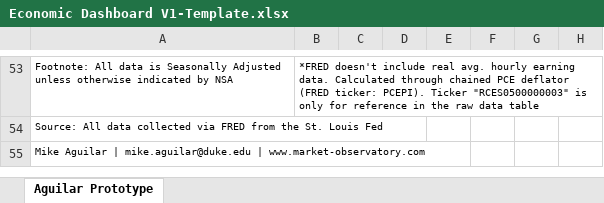
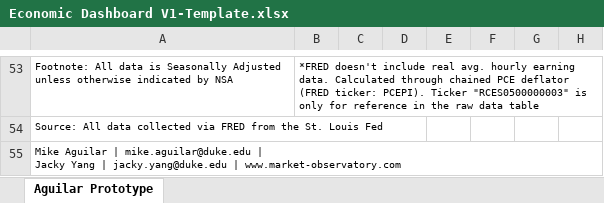
Before and after one commit to BlueMarginalist/MacroDashBoard, an Excel workbook: MacroDashboard Versions/Economic Dashboard V1-Template.xlsx, sheet Aguilar Prototype, drawn as a sheet; only a part is shown, gaps mark what is left out; values as stored, in another font and other column widths than the file's, no borders; ↵ is a line break in a cell; the diff names each change by its address in the sheet, - before the commit and + after, or states it on an @@ line.

```diff
--- a/MacroDashboard Versions/Economic Dashboard V1-Template.xlsx (sheet Aguilar Prototype)
+++ b/MacroDashboard Versions/Economic Dashboard V1-Template.xlsx (sheet Aguilar Prototype)
-A55: …mike.aguilar@duke.edu | www.market-observatory.com
+A55: …mike.aguilar@duke.edu | ↵ Jacky Yang | jacky.yang@duke.edu | www.market-observatory.com
```
